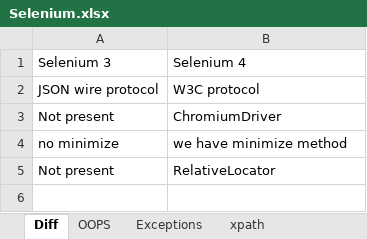
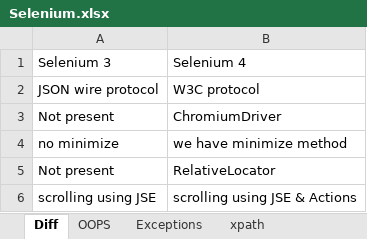
Before and after one commit to Vani1007/B93, an Excel workbook: Selenium.xlsx, sheet Diff, drawn as a sheet; values as stored, in another font and other column widths than the file's, no borders; the diff names each change by its address in the sheet, - before the commit and + after, or states it on an @@ line.

```diff
--- a/Selenium.xlsx (sheet Diff)
+++ b/Selenium.xlsx (sheet Diff)
+row 6: scrolling using JSE | scrolling using JSE & Actions
```
Also changed, not shown: sheet Exceptions, 25 other files.
